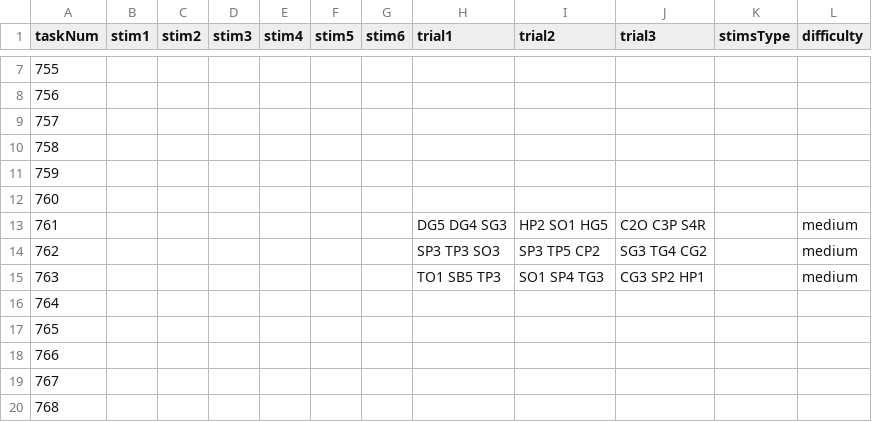
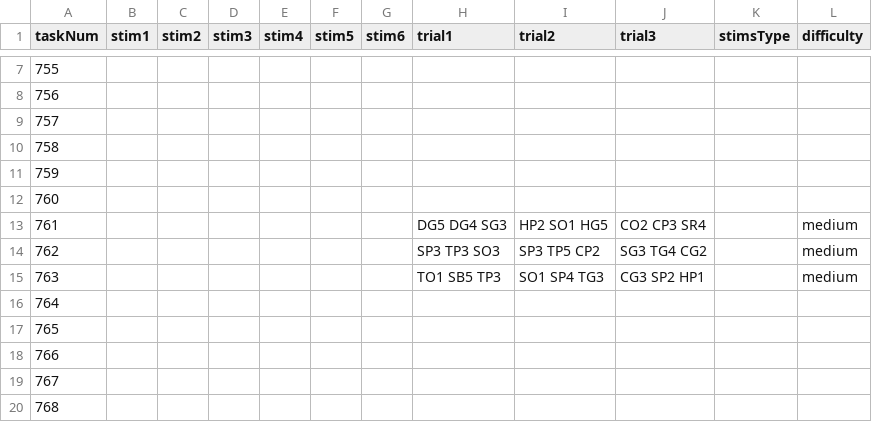
Before and after one commit to uchicago-memory-lab/r56-questions, a CSV file: questions/csv/EFRuleID.csv, drawn as a sheet; only a part is shown, gaps mark what is left out; the diff names each change by its address in the sheet, - before the commit and + after, or states it on an @@ line.

```diff
--- a/questions/csv/EFRuleID.csv
+++ b/questions/csv/EFRuleID.csv
-J13 (trial3): C2O C3P S4R
+J13 (trial3): CO2 CP3 SR4
```
Also changed, not shown: questions/csv/EMObjectPicture.csv, 3 other files.
